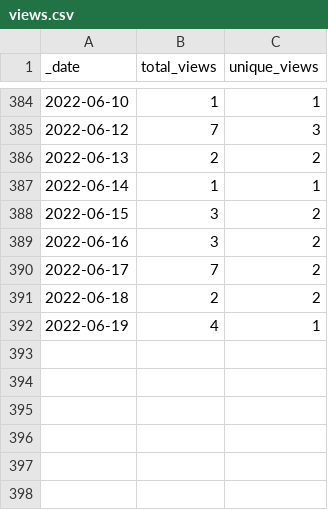
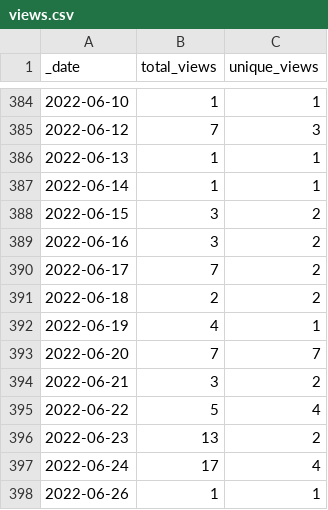
Before and after one commit to at-gmbh/at-python-template, a CSV file: traffic/views.csv, drawn as a sheet; only a part is shown, gaps mark what is left out.

Commit message:
GitHub traffic

```diff
--- a/traffic/views.csv
+++ b/traffic/views.csv
@@ -385,3 +385,3 @@ _date,total_views,unique_views
 2022-06-12,7,3
-2022-06-13,2,2
+2022-06-13,1,1
 2022-06-14,1,1
@@ -392 +392,7 @@ _date,total_views,unique_views
 2022-06-19,4,1
+2022-06-20,7,7
+2022-06-21,3,2
+2022-06-22,5,4
+2022-06-23,13,2
+2022-06-24,17,4
+2022-06-26,1,1
```
Also changed, not shown: traffic/clones.csv, 1 other file.
